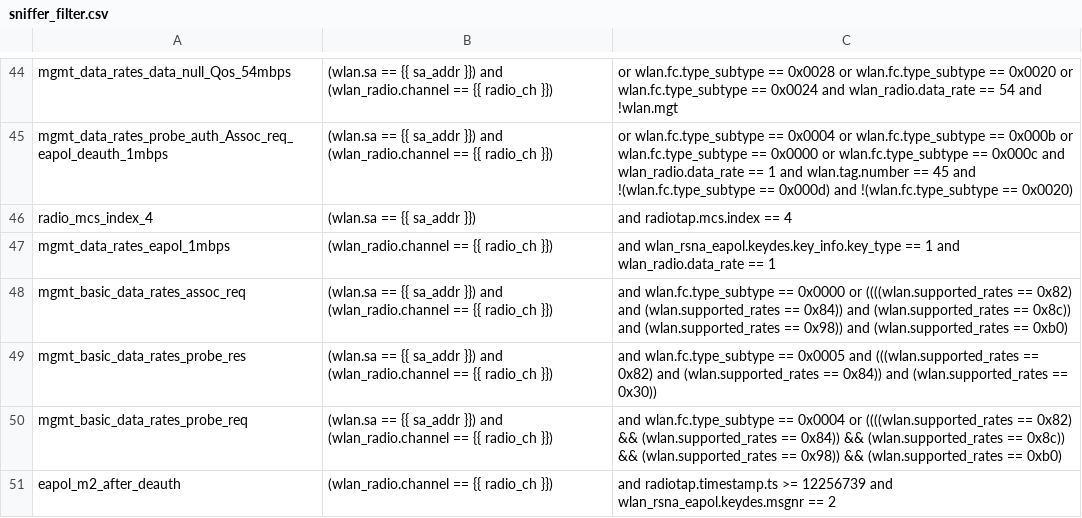
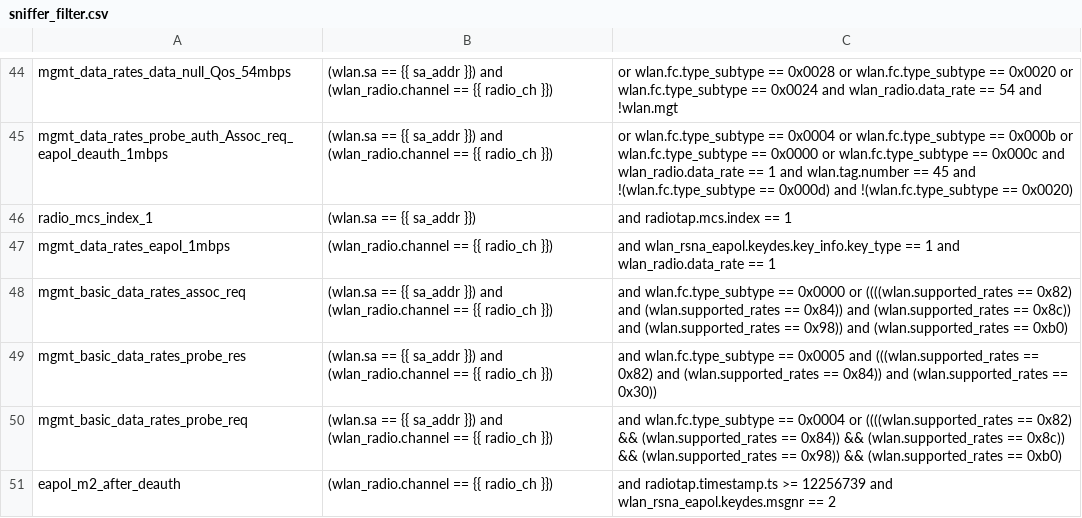
Before and after one commit to avinashsilabs/Sample_App_Automation_utf, a CSV file: config/sniffer_filter.csv, drawn as a sheet; only a part is shown, gaps mark what is left out.

Commit message:
Pull request #2138: Feature/WIFI BT UTFHELP-2925 wsdk 3.0  need to work in announced test cases data rates
Merge in IOT_INFRA_SW/utf_wifi from feature/WIFI_BT_UTFHELP-2925-wsdk-3.0--need-to-work-in-announced-test-cases_data_rates to release/milestone48

Squashed commit of the following:

commit aea0f91c37a4f2a6b3a1c3e69e060b4807bce8d4
Author: Vivek Verma <viverma@silabs.com>
Date:   Tue Oct 10 16:39:07 2023 +0530

    Updated data rates

commit 806460e2d445bdea17c295939f352c093c8cc74a
Author: Vivek Verma <viverma@silabs.com>
Date:   Tue Oct 10 16:35:58 2023 +0530

    Updated MCS index filter

```diff
--- a/config/sniffer_filter.csv
+++ b/config/sniffer_filter.csv
@@ -45,3 +45,3 @@ mgmt_data_rates_data_null_Qos_54mbps,(wlan.sa == {{ sa_addr }}) and (wlan_radio.
 mgmt_data_rates_probe_auth_Assoc_req_eapol_deauth_1mbps,(wlan.sa == {{ sa_addr }}) and (wlan_radio.channel == {{ radio_ch }}), or wlan.fc.type_subtype == 0x0004 or wlan.fc.type_subtype == 0x000b or wlan.fc.type_subtype == 0x0000 or wlan.fc.type_subtype == 0x000c and wlan_radio.data_rate == 1 and wlan.tag.number == 45 and !(wlan.fc.type_subtype == 0x000d) and !(wlan.fc.type_subtype == 0x0020)
-radio_mcs_index_4,(wlan.sa == {{ sa_addr }}), and radiotap.mcs.index == 4
+radio_mcs_index_1,(wlan.sa == {{ sa_addr }}), and radiotap.mcs.index == 1
 mgmt_data_rates_eapol_1mbps,(wlan_radio.channel == {{ radio_ch }}), and wlan_rsna_eapol.keydes.key_info.key_type == 1 and wlan_radio.data_rate == 1
```
Also changed, not shown: 1 other file.
